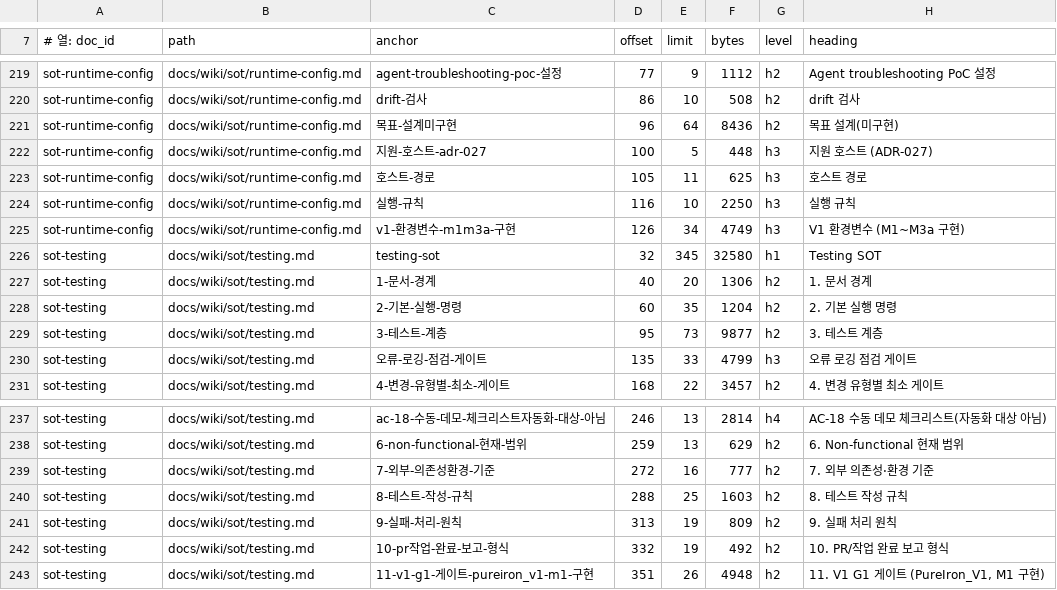
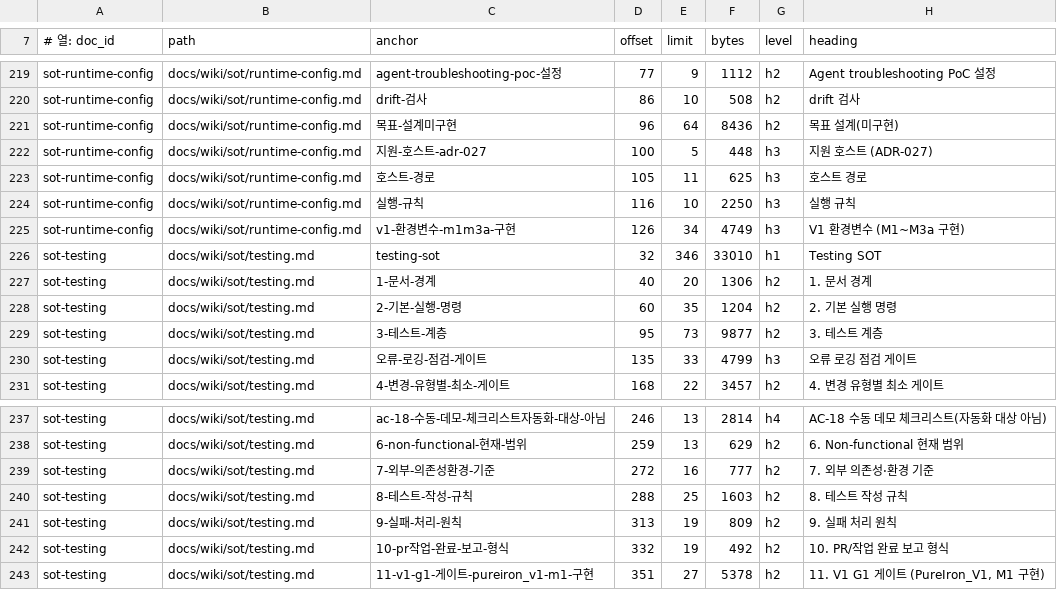
Before and after one commit to circulation95/PureIron_V1, a TSV file: docs/wiki/_generated/section-index.tsv, drawn as a sheet; only a part is shown, gaps mark what is left out.

```diff
--- a/docs/wiki/_generated/section-index.tsv
+++ b/docs/wiki/_generated/section-index.tsv
@@ -225,3 +225,3 @@ sot-runtime-config	docs/wiki/sot/runtime-config.md	실행-규칙	116	10	2250	h3
 sot-runtime-config	docs/wiki/sot/runtime-config.md	v1-환경변수-m1m3a-구현	126	34	4749	h3	V1 환경변수 (M1~M3a 구현)
-sot-testing	docs/wiki/sot/testing.md	testing-sot	32	345	32580	h1	Testing SOT
+sot-testing	docs/wiki/sot/testing.md	testing-sot	32	346	33010	h1	Testing SOT
 sot-testing	docs/wiki/sot/testing.md	1-문서-경계	40	20	1306	h2	1. 문서 경계
@@ -242,2 +242,2 @@ sot-testing	docs/wiki/sot/testing.md	9-실패-처리-원칙	313	19	809	h2	9. 실
 sot-testing	docs/wiki/sot/testing.md	10-pr작업-완료-보고-형식	332	19	492	h2	10. PR/작업 완료 보고 형식
-sot-testing	docs/wiki/sot/testing.md	11-v1-g1-게이트-pureiron_v1-m1-구현	351	26	4948	h2	11. V1 G1 게이트 (PureIron_V1, M1 구현)
+sot-testing	docs/wiki/sot/testing.md	11-v1-g1-게이트-pureiron_v1-m1-구현	351	27	5378	h2	11. V1 G1 게이트 (PureIron_V1, M1 구현)
```
Also changed, not shown: 4 other files.
